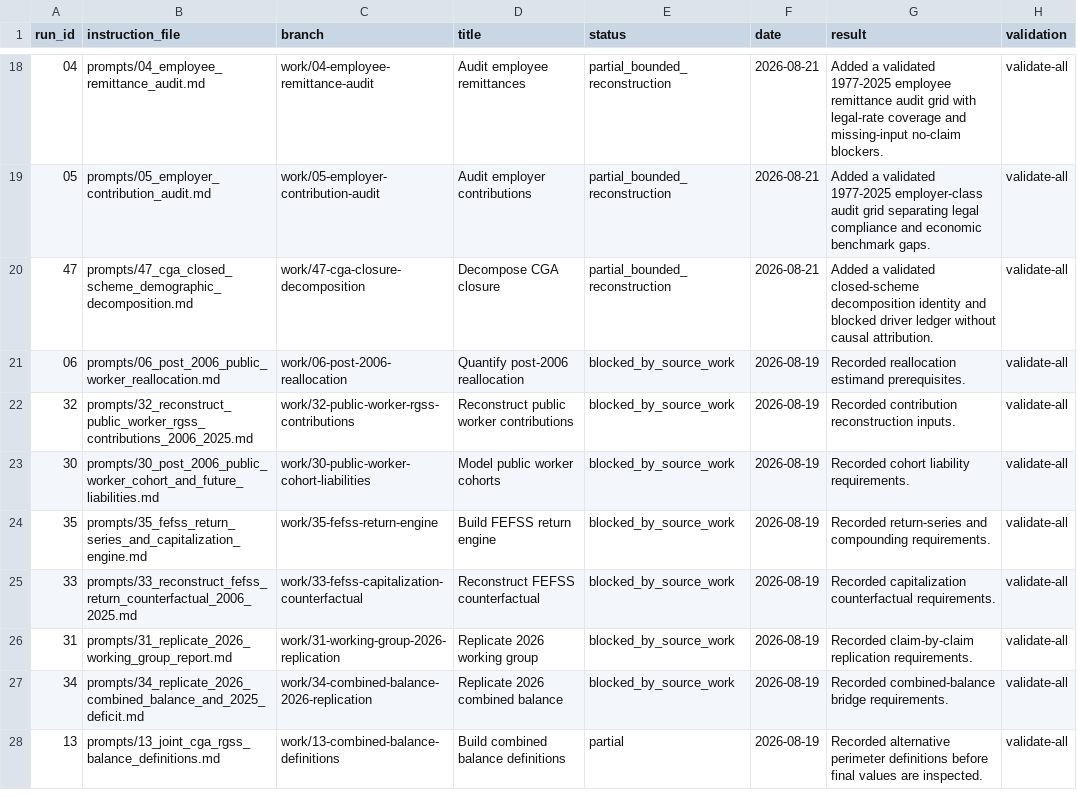
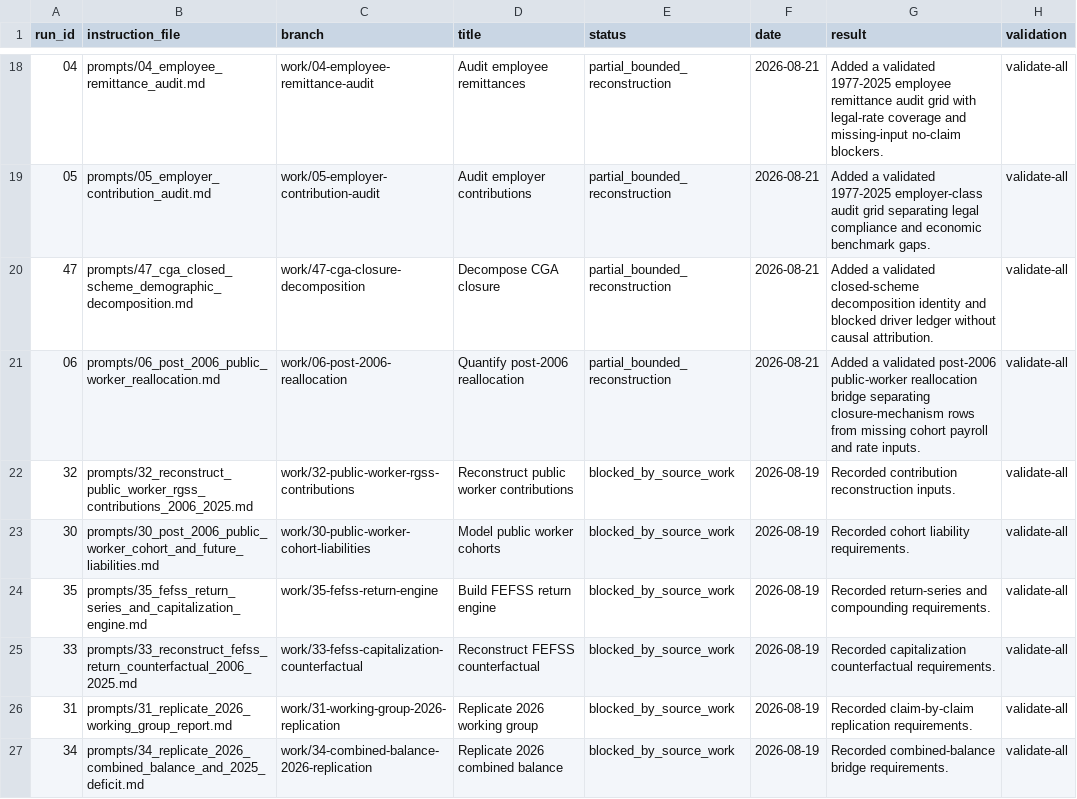
Before and after one commit to DiogoRibeiro7/portugal-public-pension-financing, a CSV file: evidence/execution_registry.csv, drawn as a sheet; only a part is shown, gaps mark what is left out; the shorter side is filled out with more unchanged rows; the diff names each change by its address in the sheet, - before the commit and + after, or states it on an @@ line.

```diff
--- a/evidence/execution_registry.csv
+++ b/evidence/execution_registry.csv
-E21 (status): blocked_by_source_work
+E21 (status): partial_bounded_reconstruction
-F21 (date): 2026-08-19
+F21 (date): 2026-08-21
-G21 (result): Recorded reallocation estimand prerequisites.
+G21 (result): Added a validated post-2006 public-worker reallocation bridge separating closure-mechanism rows from missing cohort payroll and rate inputs.
```
Also changed, not shown: evidence/data_quality_registry.csv, 7 other files.
